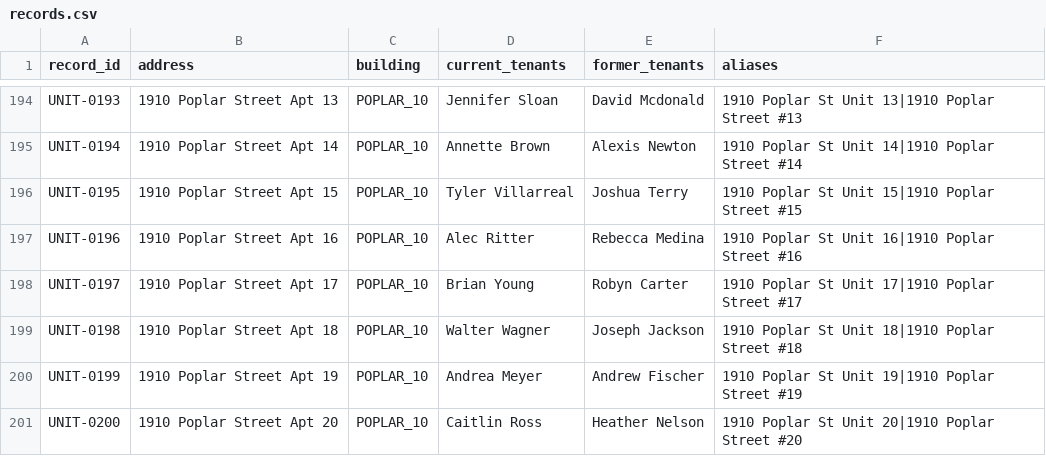
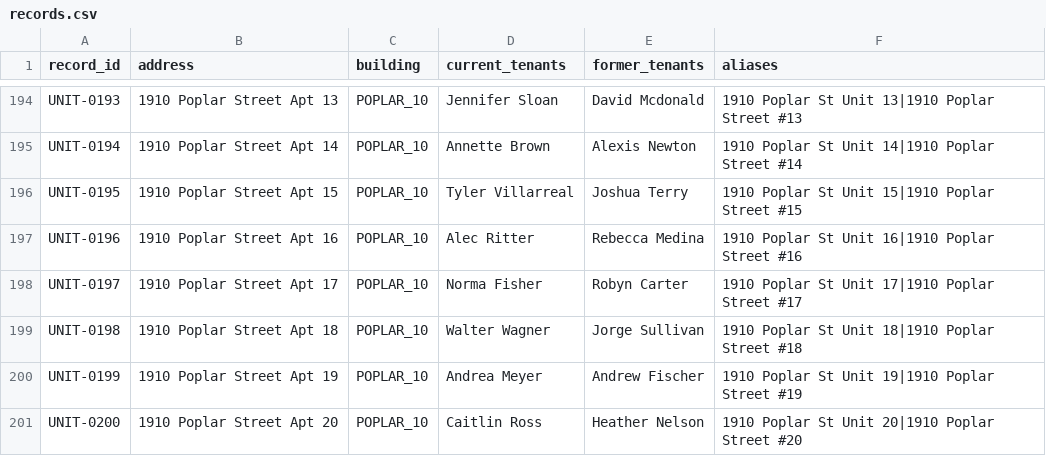
Before and after one commit to crisnc100/docket, a CSV file: config/records.csv, drawn as a sheet; only a part is shown, gaps mark what is left out.

Commit message:
PR1 review fixes: localhost-only ports, unit tokens keep letters, address-derived building not independent, SDK output errors map to ParseError, unique synthetic tenants, corpus selection with empty former tenants

```diff
--- a/config/records.csv
+++ b/config/records.csv
@@ -197,4 +197,4 @@ UNIT-0195,1910 Poplar Street Apt 15,POPLAR_10,Tyler Villarreal,Joshua Terry,1910
 UNIT-0196,1910 Poplar Street Apt 16,POPLAR_10,Alec Ritter,Rebecca Medina,1910 Poplar St Unit 16|1910 Poplar Street #16
-UNIT-0197,1910 Poplar Street Apt 17,POPLAR_10,Brian Young,Robyn Carter,1910 Poplar St Unit 17|1910 Poplar Street #17
-UNIT-0198,1910 Poplar Street Apt 18,POPLAR_10,Walter Wagner,Joseph Jackson,1910 Poplar St Unit 18|1910 Poplar Street #18
+UNIT-0197,1910 Poplar Street Apt 17,POPLAR_10,Norma Fisher,Robyn Carter,1910 Poplar St Unit 17|1910 Poplar Street #17
+UNIT-0198,1910 Poplar Street Apt 18,POPLAR_10,Walter Wagner,Jorge Sullivan,1910 Poplar St Unit 18|1910 Poplar Street #18
 UNIT-0199,1910 Poplar Street Apt 19,POPLAR_10,Andrea Meyer,Andrew Fischer,1910 Poplar St Unit 19|1910 Poplar Street #19
```
Also changed, not shown: 17 other files.
